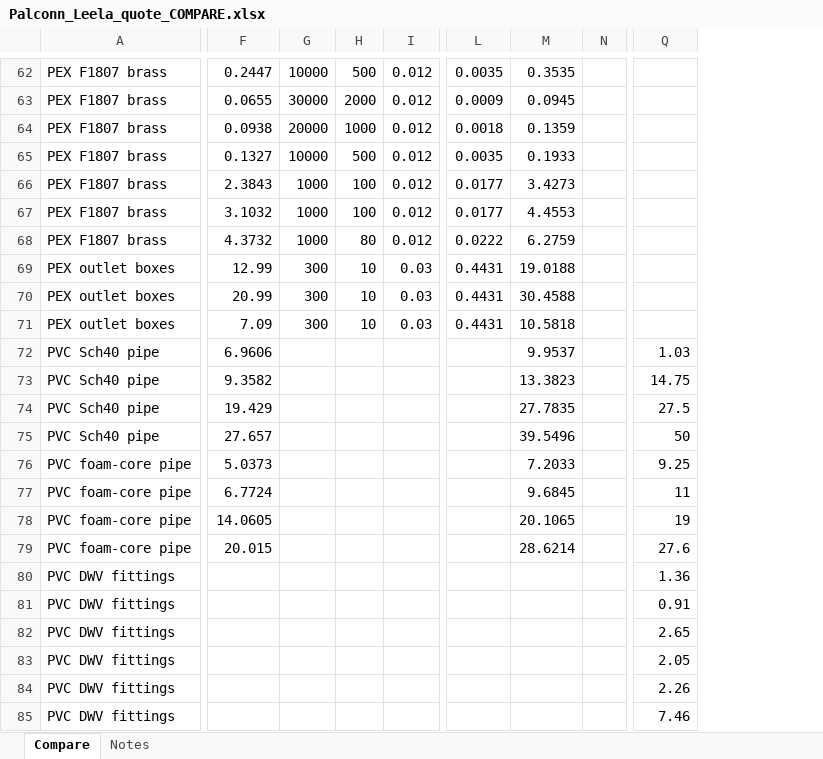
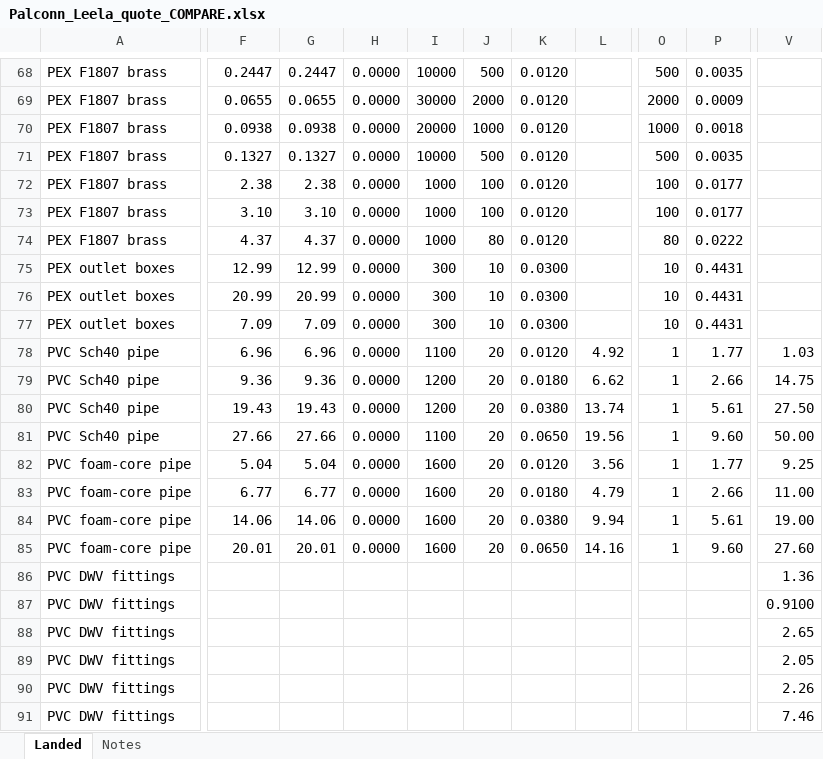
Before and after one commit to AllProBuildingSupplies/allprobuildingsupplies, an Excel workbook: cursor/product-pricing-analysis/palconn/Palconn_Leela_quote_COMPARE.xlsx, sheet Landed, drawn as a sheet; only a part is shown, gaps mark what is left out; values as stored, in another font and other column widths than the file's, no cell formats; removed rows and columns are numbered as before the commit, all else as after; the diff covers the shown part only; the diff names each change by its address in the sheet, - before the commit and + after, or states it on an @@ line.

```diff
--- a/cursor/product-pricing-analysis/palconn/Palconn_Leela_quote_COMPARE.xlsx (sheet Landed)
+++ b/cursor/product-pricing-analysis/palconn/Palconn_Leela_quote_COMPARE.xlsx (sheet Landed)
-sheet tab: Compare
+sheet tab: Landed
+column G, rows 68-85: 0.2447 | 0.0655 | 0.0938 | 0.1327 | 2.38 | 3.10 | 4.37 | 12.99 | 20.99 | 7.09 | 6.96 | 9.36 | 19.43 | 27.66 | 5.04 | 6.77 | 14.06 | 20.01
+column H, rows 68-85: all 0.0000
-column I, rows 62-71: 0.012 | 0.012 | 0.012 | 0.012 | 0.012 | 0.012 | 0.012 | 0.03 | 0.03 | 0.03
+column K, rows 68-85: 0.0120 | 0.0120 | 0.0120 | 0.0120 | 0.0120 | 0.0120 | 0.0120 | 0.0300 | 0.0300 | 0.0300 | 0.0120 | 0.0180 | 0.0380 | 0.0650 | 0.0120 | 0.0180 | 0.0380 | 0.0650
+column L, rows 78-85: 4.92 | 6.62 | 13.74 | 19.56 | 3.56 | 4.79 | 9.94 | 14.16
+column O, rows 68-85: 500 | 2000 | 1000 | 500 | 100 | 100 | 80 | 10 | 10 | 10 | 1 | 1 | 1 | 1 | 1 | 1 | 1 | 1
-column M, rows 62-79: 0.3535 | 0.0945 | 0.1359 | 0.1933 | 3.4273 | 4.4553 | 6.2759 | 19.0188 | 30.4588 | 10.5818 | 9.9537 | 13.3823 | 27.7835 | 39.5496 | 7.2033 | 9.6845 | 20.1065 | 28.6214
-column N, empty
-F72: 2.3843
+F72: 2.38
-F73: 3.1032
+F73: 3.10
-F74: 4.3732
+F74: 4.37
-F78: 6.9606
+F78: 6.96
-I78: (empty)
+I78: 1100
-J78:J85: (empty)
+J78:J85: 20
-P78: (empty)
+P78: 1.77
-F79: 9.3582
+F79: 9.36
-I79:I80: (empty)
+I79:I80: 1200
-P79: (empty)
+P79: 2.66
-F80: 19.429
+F80: 19.43
-P80: (empty)
+P80: 5.61
-V80: 27.5
+V80: 27.50
-F81: 27.657
+F81: 27.66
-I81: (empty)
+I81: 1100
-P81: (empty)
+P81: 9.60
-V81: 50
+V81: 50.00
-F82: 5.0373
+F82: 5.04
-I82:I85: (empty)
+I82:I85: 1600
-P82: (empty)
+P82: 1.77
-F83: 6.7724
+F83: 6.77
-P83: (empty)
+P83: 2.66
-V83: 11
+V83: 11.00
-F84: 14.0605
+F84: 14.06
-P84: (empty)
+P84: 5.61
-V84: 19
+V84: 19.00
-F85: 20.015
+F85: 20.01
-P85: (empty)
+P85: 9.60
-V85: 27.6
+V85: 27.60
-V87: 0.91
+V87: 0.9100
```
Also changed, not shown: 7 added rows, 1 removed row, 4 added columns, 1 removed column and 127 edited cells elsewhere in this sheet, sheet Notes, cell formats, 7 other files.
